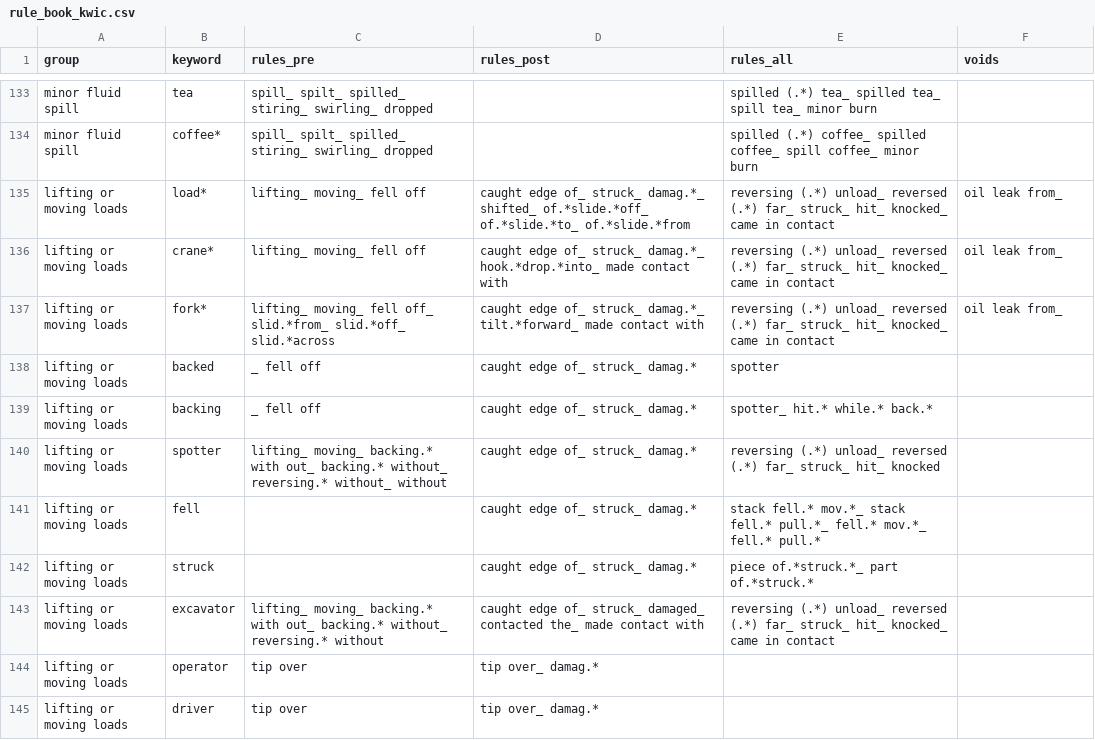
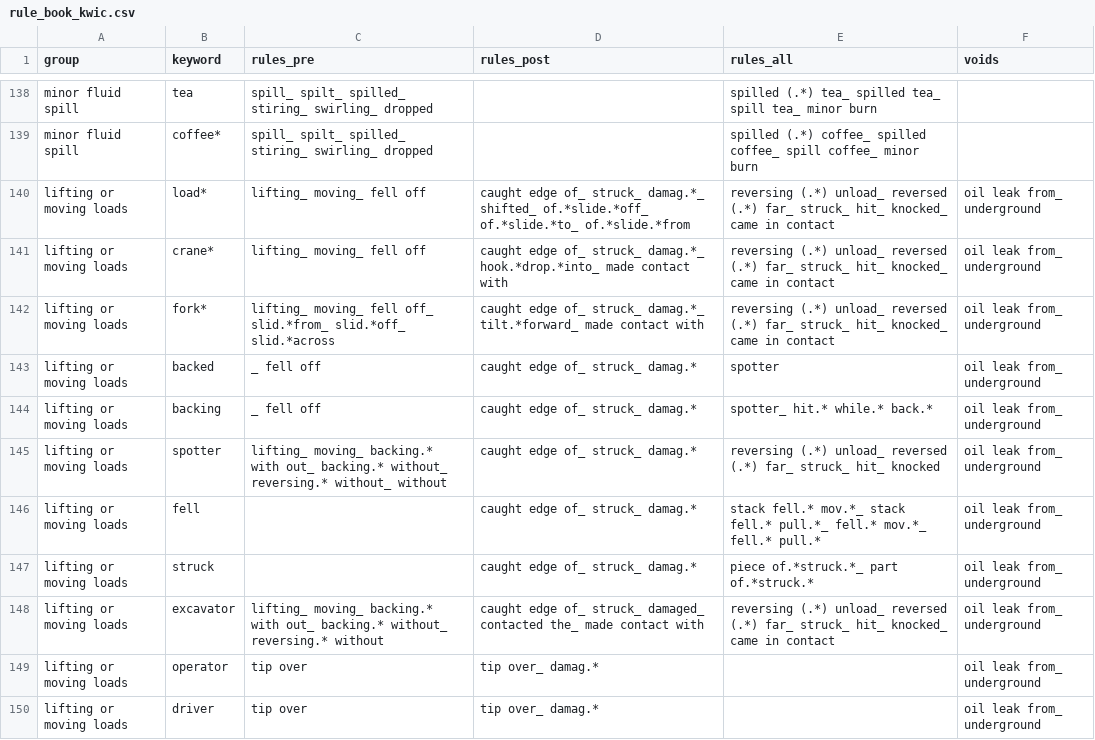
Before and after one commit to 3minuterecord/safety_report_topic_classification, a CSV file: data/rule_book_kwic.csv, drawn as a sheet; only a part is shown, gaps mark what is left out; the diff covers the shown part only.

Commit message:
Update rule_book_kwic.csv

```diff
--- a/data/rule_book_kwic.csv
+++ b/data/rule_book_kwic.csv
@@ -134,12 +139,12 @@ minor fluid spill,tea,spill_ spilt_ spilled_ stiring_ swirling_ dropped,,spilled
 minor fluid spill,coffee*,spill_ spilt_ spilled_ stiring_ swirling_ dropped,,spilled (.*) coffee_ spilled coffee_ spill coffee_ minor burn,
-lifting or moving loads,load*,lifting_ moving_ fell off,caught edge of_ struck_ damag.*_ shifted_ of.*slide.*off_ of.*slide.*to_ of.*slide.*from,reversing (.*) unload_ reversed (.*) far_ struck_ hit_ knocked_ came in contact,oil leak from_
-lifting or moving loads,crane*,lifting_ moving_ fell off,caught edge of_ struck_ damag.*_ hook.*drop.*into_ made contact with,reversing (.*) unload_ reversed (.*) far_ struck_ hit_ knocked_ came in contact,oil leak from_
-lifting or moving loads,fork*,lifting_ moving_ fell off_ slid.*from_ slid.*off_ slid.*across,caught edge of_ struck_ damag.*_ tilt.*forward_ made contact with,reversing (.*) unload_ reversed (.*) far_ struck_ hit_ knocked_ came in contact,oil leak from_
-lifting or moving loads,backed,_ fell off,caught edge of_ struck_ damag.*,spotter,
-lifting or moving loads,backing,_ fell off,caught edge of_ struck_ damag.*,spotter_ hit.* while.* back.*,
-lifting or moving loads,spotter,lifting_ moving_ backing.* with out_ backing.* without_ reversing.* without_ without,caught edge of_ struck_ damag.*,reversing (.*) unload_ reversed (.*) far_ struck_ hit_ knocked ,
-lifting or moving loads,fell,,caught edge of_ struck_ damag.*,stack fell.* mov.*_ stack fell.* pull.*_ fell.* mov.*_ fell.* pull.*,
-lifting or moving loads,struck,,caught edge of_ struck_ damag.*,piece of.*struck.*_ part of.*struck.*,
-lifting or moving loads,excavator,lifting_ moving_ backing.* with out_ backing.* without_ reversing.* without,caught edge of_ struck_ damaged_ contacted the_ made contact with,reversing (.*) unload_ reversed (.*) far_ struck_ hit_ knocked_ came in contact,
-lifting or moving loads,operator,tip over,tip over_ damag.*,,
-lifting or moving loads,driver,tip over,tip over_ damag.*,,
+lifting or moving loads,load*,lifting_ moving_ fell off,caught edge of_ struck_ damag.*_ shifted_ of.*slide.*off_ of.*slide.*to_ of.*slide.*from,reversing (.*) unload_ reversed (.*) far_ struck_ hit_ knocked_ came in contact,oil leak from_ underground
+lifting or moving loads,crane*,lifting_ moving_ fell off,caught edge of_ struck_ damag.*_ hook.*drop.*into_ made contact with,reversing (.*) unload_ reversed (.*) far_ struck_ hit_ knocked_ came in contact,oil leak from_ underground
+lifting or moving loads,fork*,lifting_ moving_ fell off_ slid.*from_ slid.*off_ slid.*across,caught edge of_ struck_ damag.*_ tilt.*forward_ made contact with,reversing (.*) unload_ reversed (.*) far_ struck_ hit_ knocked_ came in contact,oil leak from_ underground
+lifting or moving loads,backed,_ fell off,caught edge of_ struck_ damag.*,spotter,oil leak from_ underground
+lifting or moving loads,backing,_ fell off,caught edge of_ struck_ damag.*,spotter_ hit.* while.* back.*,oil leak from_ underground
+lifting or moving loads,spotter,lifting_ moving_ backing.* with out_ backing.* without_ reversing.* without_ without,caught edge of_ struck_ damag.*,reversing (.*) unload_ reversed (.*) far_ struck_ hit_ knocked ,oil leak from_ underground
+lifting or moving loads,fell,,caught edge of_ struck_ damag.*,stack fell.* mov.*_ stack fell.* pull.*_ fell.* mov.*_ fell.* pull.*,oil leak from_ underground
+lifting or moving loads,struck,,caught edge of_ struck_ damag.*,piece of.*struck.*_ part of.*struck.*,oil leak from_ underground
+lifting or moving loads,excavator,lifting_ moving_ backing.* with out_ backing.* without_ reversing.* without,caught edge of_ struck_ damaged_ contacted the_ made contact with,reversing (.*) unload_ reversed (.*) far_ struck_ hit_ knocked_ came in contact,oil leak from_ underground
+lifting or moving loads,operator,tip over,tip over_ damag.*,,oil leak from_ underground
+lifting or moving loads,driver,tip over,tip over_ damag.*,,oil leak from_ underground
```
Also changed, not shown: 11 added rows and 64 edited cells elsewhere in this file.
